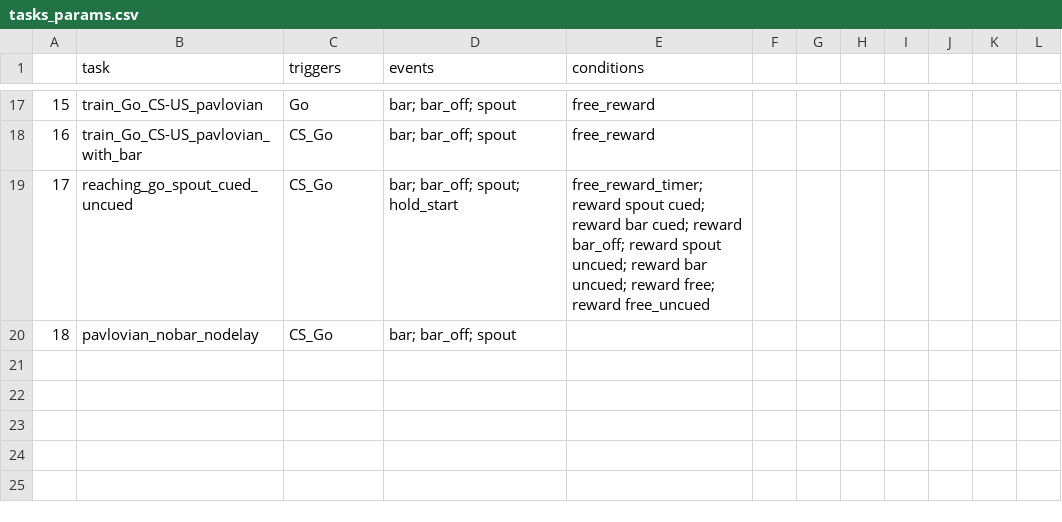
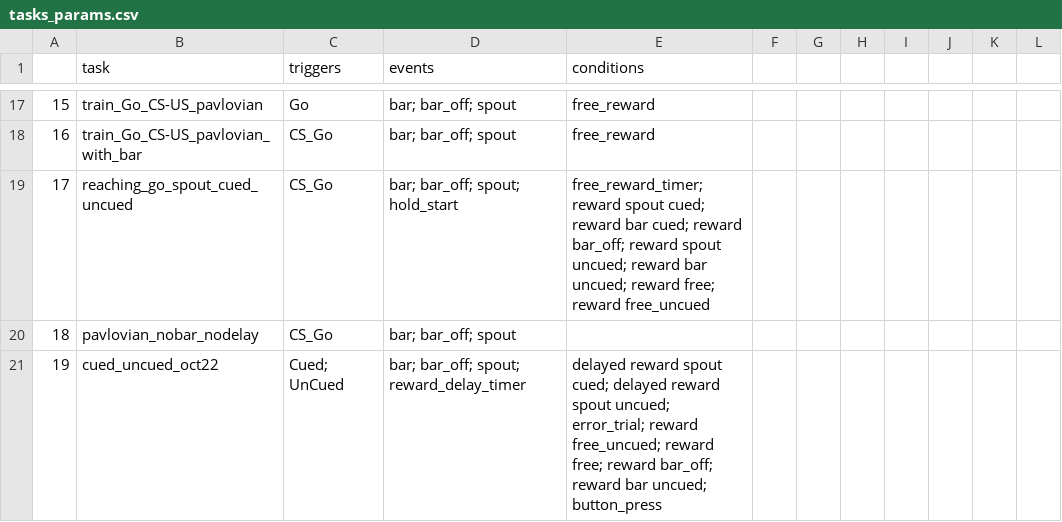
Before and after one commit to juliencarponcy/trialexp, a CSV file: params/tasks_params.csv, drawn as a sheet; only a part is shown, gaps mark what is left out; the diff names each change by its address in the sheet, - before the commit and + after, or states it on an @@ line.

Commit message:
updates for cued_uncued_oct22 (delayed reward)

```diff
--- a/params/tasks_params.csv
+++ b/params/tasks_params.csv
+row 21: 19 | cued_uncued_oct22 | Cued; UnCued | bar; bar_off; spout; reward_delay_timer | delayed reward spout cued; delayed reward spout uncued; error_trial; reward free_uncued; reward free; reward bar_off; reward bar uncued; button_press
```
Also changed, not shown: 2 other files.
